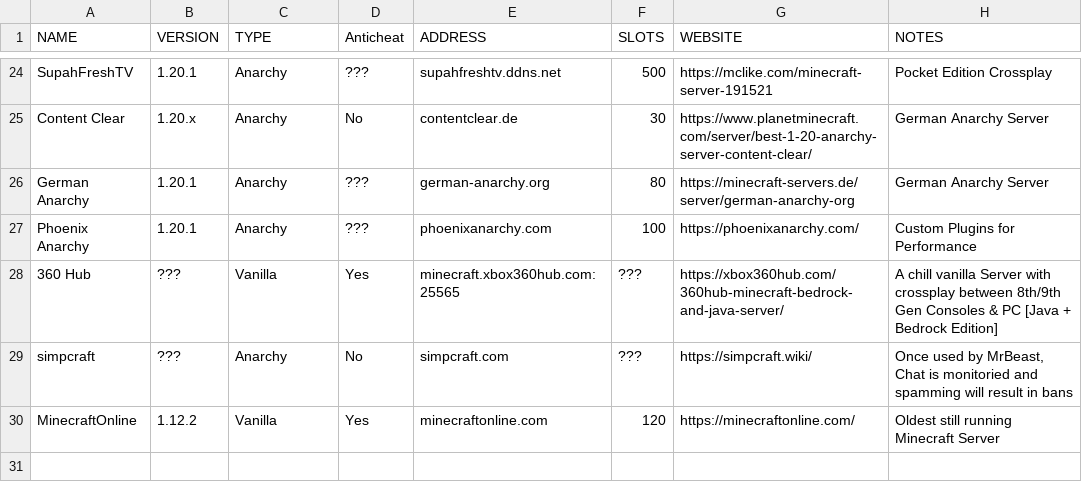
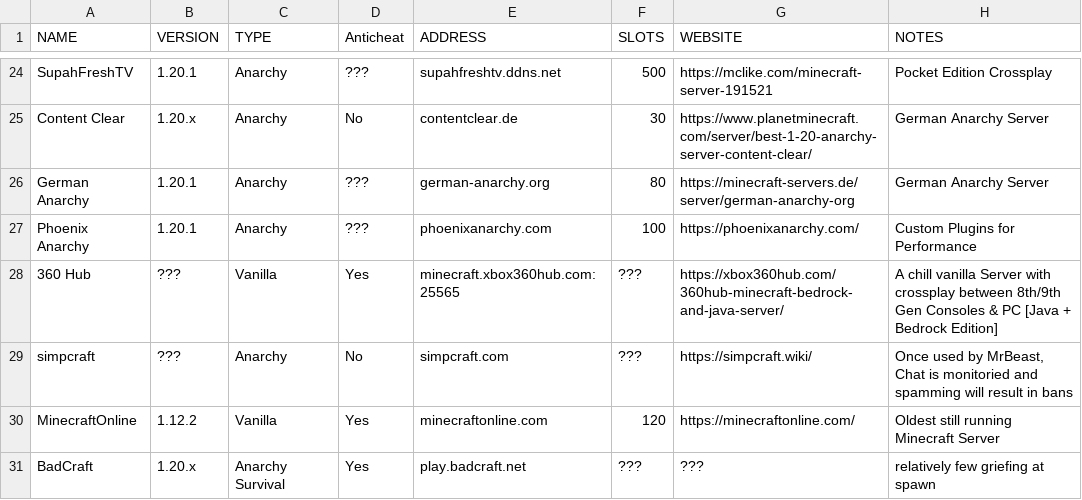
Before and after one commit to greyhat-academy/lists.d, a TSV file: minecraft.gameservers.list.tsv, drawn as a sheet; only a part is shown, gaps mark what is left out.

Commit message:
Adding BadCraft to minecraft.gameservers.list.tsv
Signed-off-by: kkarhan <kevin@karhan.guru>

```diff
--- a/minecraft.gameservers.list.tsv
+++ b/minecraft.gameservers.list.tsv
@@ -30 +30,2 @@ simpcraft	???	Anarchy	No	simpcraft.com	???	https://simpcraft.wiki/	Once used by
 MinecraftOnline	1.12.2	Vanilla	Yes	minecraftonline.com	120	https://minecraftonline.com/	Oldest still running Minecraft Server
+BadCraft	1.20.x	Anarchy Survival	Yes	play.badcraft.net	???	???	relatively few griefing at spawn
```
